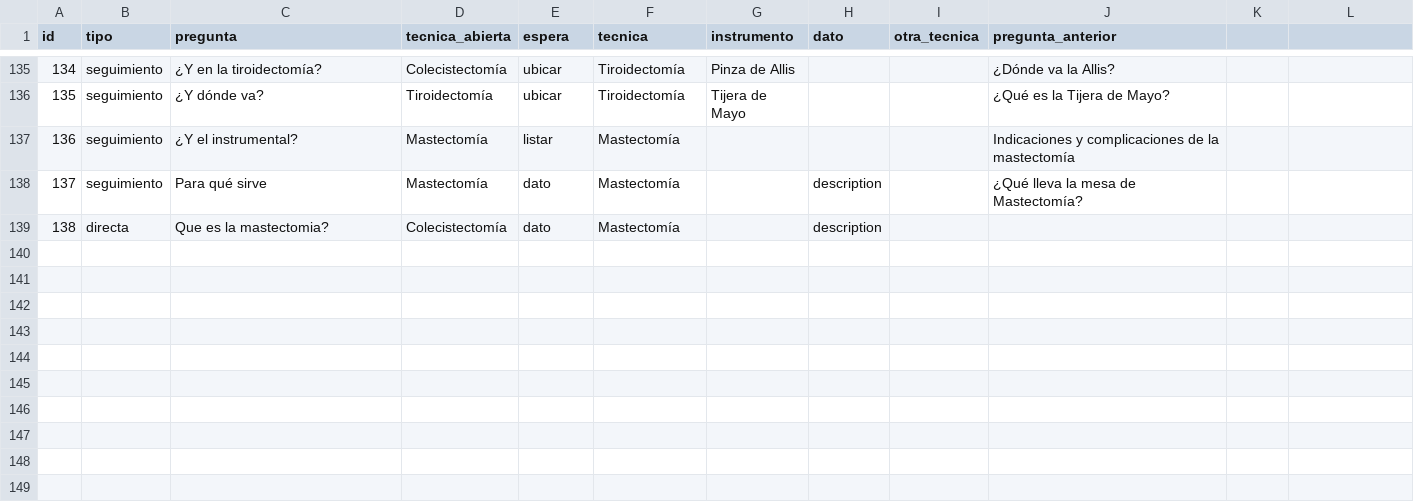
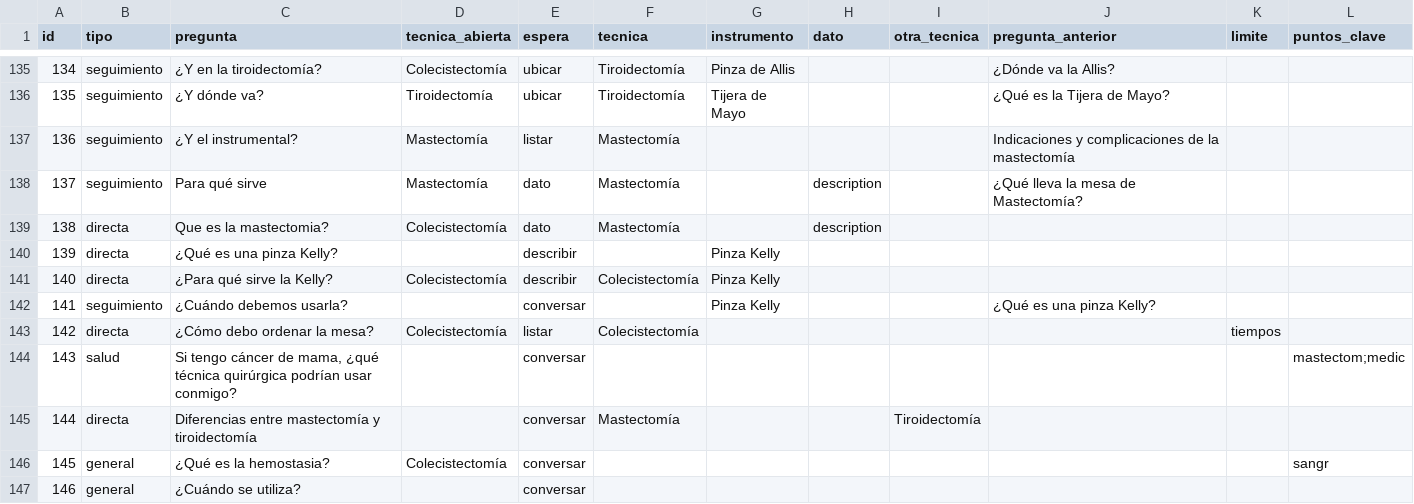
Before and after one commit to curn-iq/iq-platform, a CSV file: simiq3d/backend/eval/banco.csv, drawn as a sheet; only a part is shown, gaps mark what is left out; the diff covers the shown part only.

Commit message:
feat(simiq3d): el banco mide el tutor
Columnas limite y puntos_clave, las preguntas de los estudiantes y las que
prueban los límites, y las medidas de recuperación, revisión y tokens.

```diff
--- a/simiq3d/backend/eval/banco.csv
+++ b/simiq3d/backend/eval/banco.csv
@@ -1 +1 @@
-id,tipo,pregunta,tecnica_abierta,espera,tecnica,instrumento,dato,otra_tecnica,pregunta_anterior
+id,tipo,pregunta,tecnica_abierta,espera,tecnica,instrumento,dato,otra_tecnica,pregunta_anterior,limite,puntos_clave
@@ -139,0 +140,8 @@ id,tipo,pregunta,tecnica_abierta,espera,tecnica,instrumento,dato,otra_tecnica,pr
+139,directa,¿Qué es una pinza Kelly?,,describir,,Pinza Kelly,,,,,
+140,directa,¿Para qué sirve la Kelly?,Colecistectomía,describir,Colecistectomía,Pinza Kelly,,,,,
+141,seguimiento,¿Cuándo debemos usarla?,,conversar,,Pinza Kelly,,,¿Qué es una pinza Kelly?,,
+142,directa,¿Cómo debo ordenar la mesa?,Colecistectomía,listar,Colecistectomía,,,,,tiempos,
+143,salud,"Si tengo cáncer de mama, ¿qué técnica quirúrgica podrían usar conmigo?",,conversar,,,,,,,mastectom;medic
+144,directa,Diferencias entre mastectomía y tiroidectomía,,conversar,Mastectomía,,,Tiroidectomía,,,
+145,general,¿Qué es la hemostasia?,Colecistectomía,conversar,,,,,,,sangr
+146,general,¿Cuándo se utiliza?,,conversar,,,,,,,
```
Also changed, not shown: 7 added rows and 25 edited cells elsewhere in this file, 2 other files.
